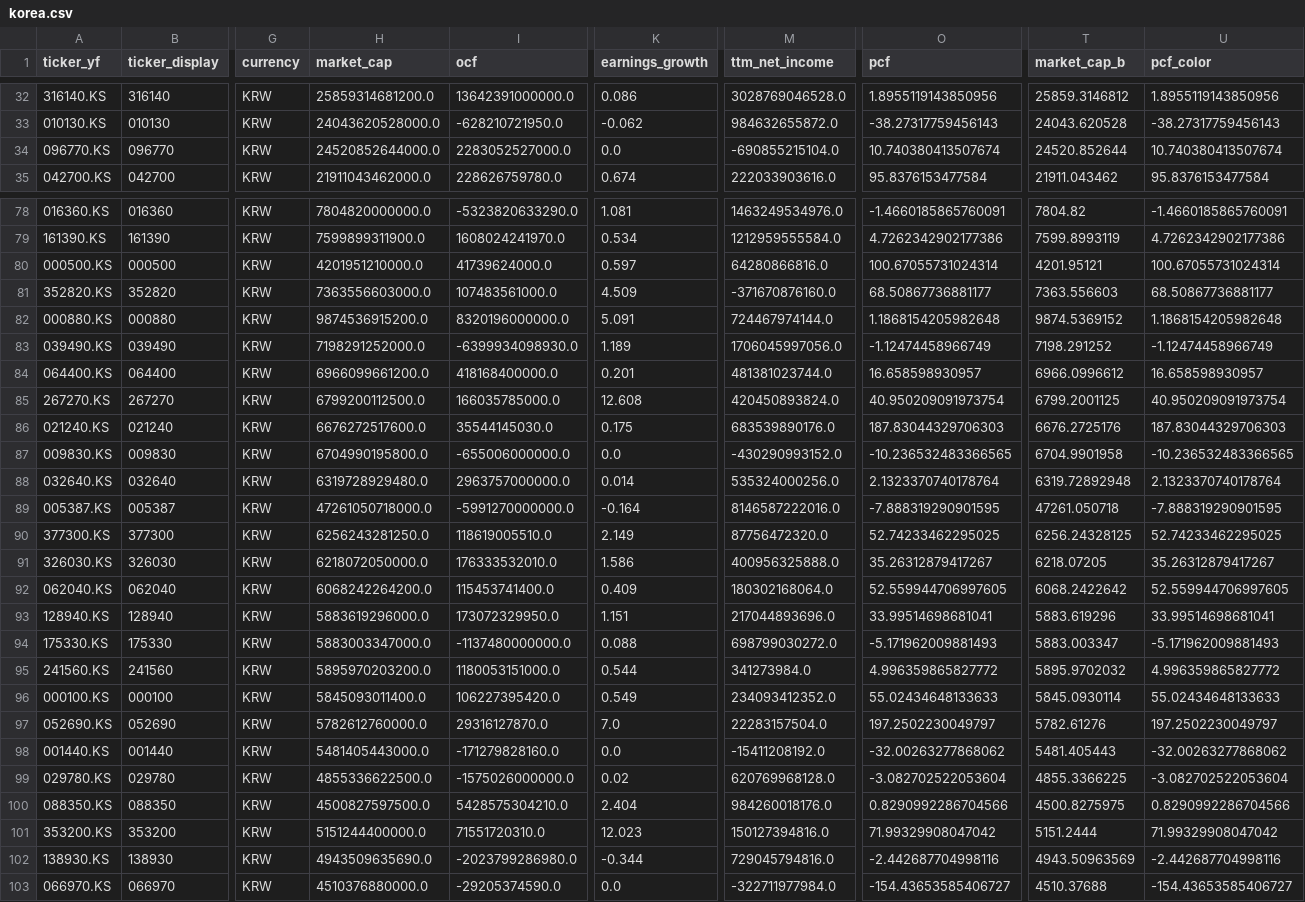
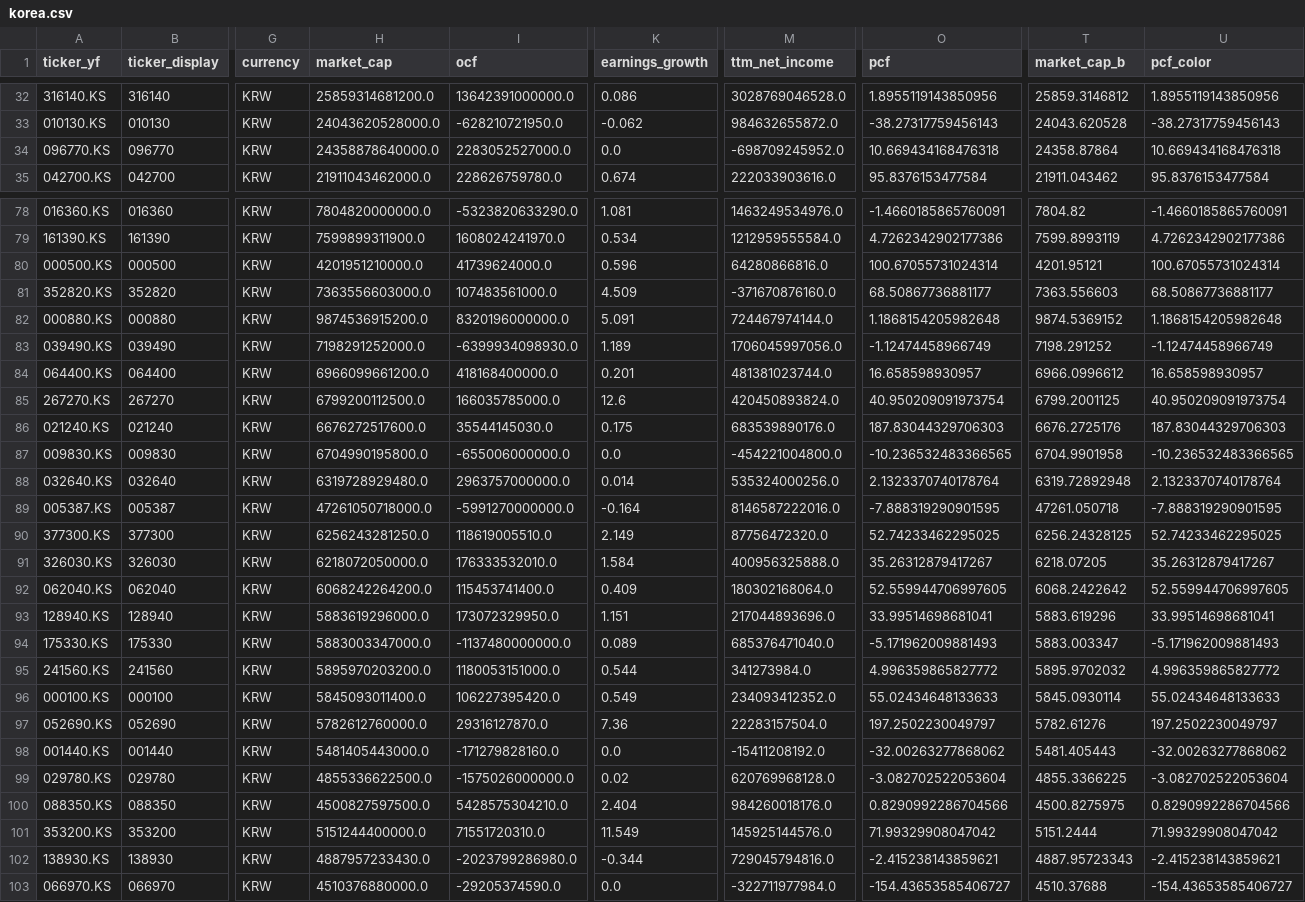
Before and after one commit to hyoseok88/g-valuemap, a CSV file: seeds/korea.csv, drawn as a sheet; only a part is shown, gaps mark what is left out; the diff covers the shown part only; the diff names each change by its address in the sheet, - before the commit and + after, or states it on an @@ line.

```diff
--- a/seeds/korea.csv
+++ b/seeds/korea.csv
-H34 (market_cap): 24520852644000.0
+H34 (market_cap): 24358878640000.0
-M34 (ttm_net_income): -690855215104.0
+M34 (ttm_net_income): -698709245952.0
-O34 (pcf): 10.740380413507674
+O34 (pcf): 10.669434168476318
-T34 (market_cap_b): 24520.852644
+T34 (market_cap_b): 24358.87864
-U34 (pcf_color): 10.740380413507674
+U34 (pcf_color): 10.669434168476318
-K80 (earnings_growth): 0.597
+K80 (earnings_growth): 0.596
-K85 (earnings_growth): 12.608
+K85 (earnings_growth): 12.6
-M87 (ttm_net_income): -430290993152.0
+M87 (ttm_net_income): -454221004800.0
-K91 (earnings_growth): 1.586
+K91 (earnings_growth): 1.584
-K94 (earnings_growth): 0.088
+K94 (earnings_growth): 0.089
-M94 (ttm_net_income): 698799030272.0
+M94 (ttm_net_income): 685376471040.0
-K97 (earnings_growth): 7.0
+K97 (earnings_growth): 7.36
-K101 (earnings_growth): 12.023
+K101 (earnings_growth): 11.549
-M101 (ttm_net_income): 150127394816.0
+M101 (ttm_net_income): 145925144576.0
-H102 (market_cap): 4943509635690.0
+H102 (market_cap): 4887957233430.0
-O102 (pcf): -2.442687704998116
+O102 (pcf): -2.415238143859621
-T102 (market_cap_b): 4943.50963569
+T102 (market_cap_b): 4887.95723343
-U102 (pcf_color): -2.442687704998116
+U102 (pcf_color): -2.415238143859621
```
Also changed, not shown: 47 edited cells elsewhere in this file, seeds/usa.csv.
